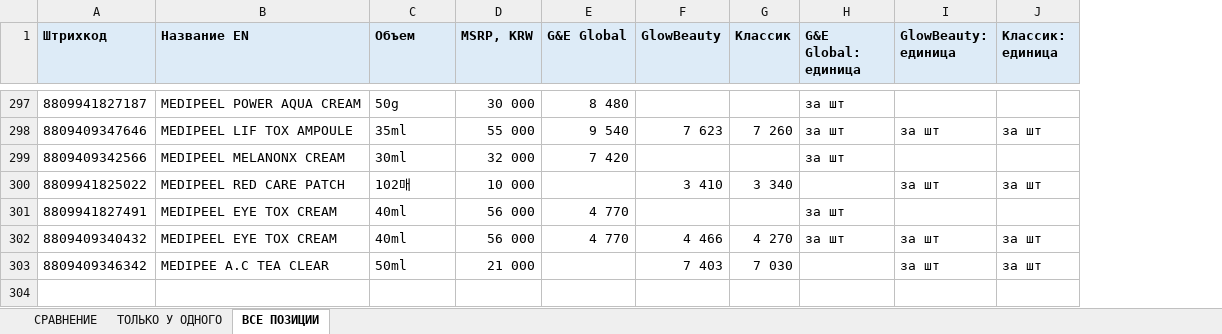
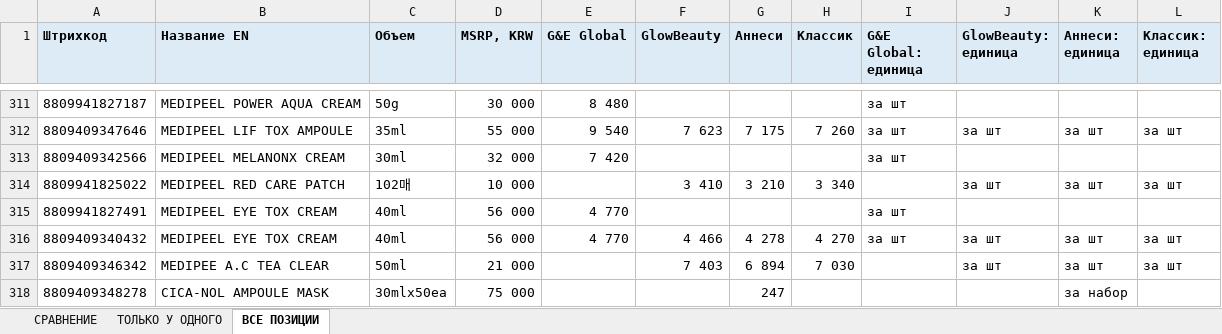
Before and after one commit to User26-2026/K-beauty-New, an Excel workbook: outputs/brand_medipeel_by_supplier.xlsx, sheet ВСЕ ПОЗИЦИИ, drawn as a sheet; only a part is shown, gaps mark what is left out; values as stored, in another font and other column widths than the file's, no borders; the diff covers the shown part only; the diff names each change by its address in the sheet, - before the commit and + after, or states it on an @@ line.

```diff
--- a/outputs/brand_medipeel_by_supplier.xlsx (sheet ВСЕ ПОЗИЦИИ)
+++ b/outputs/brand_medipeel_by_supplier.xlsx (sheet ВСЕ ПОЗИЦИИ)
+column G (Аннеси), rows 312-317: 7 175 |  | 3 210 |  | 4 278 | 6 894
+column K (Аннеси: единица), rows 312-317: за шт |  | за шт |  | за шт | за шт
+row 318: 8809409348278 | CICA-NOL AMPOULE MASK | 30mlx50ea | 75 000 |  |  | 247 |  |  |  | за набор
```
Also changed, not shown: 18 added rows, 4 removed rows, 174 moved rows and 1 edited cell elsewhere in this sheet, sheet СРАВНЕНИЕ, sheet ТОЛЬКО У ОДНОГО, outputs/brand_celimax_by_supplier.xlsx, 6 other files.
